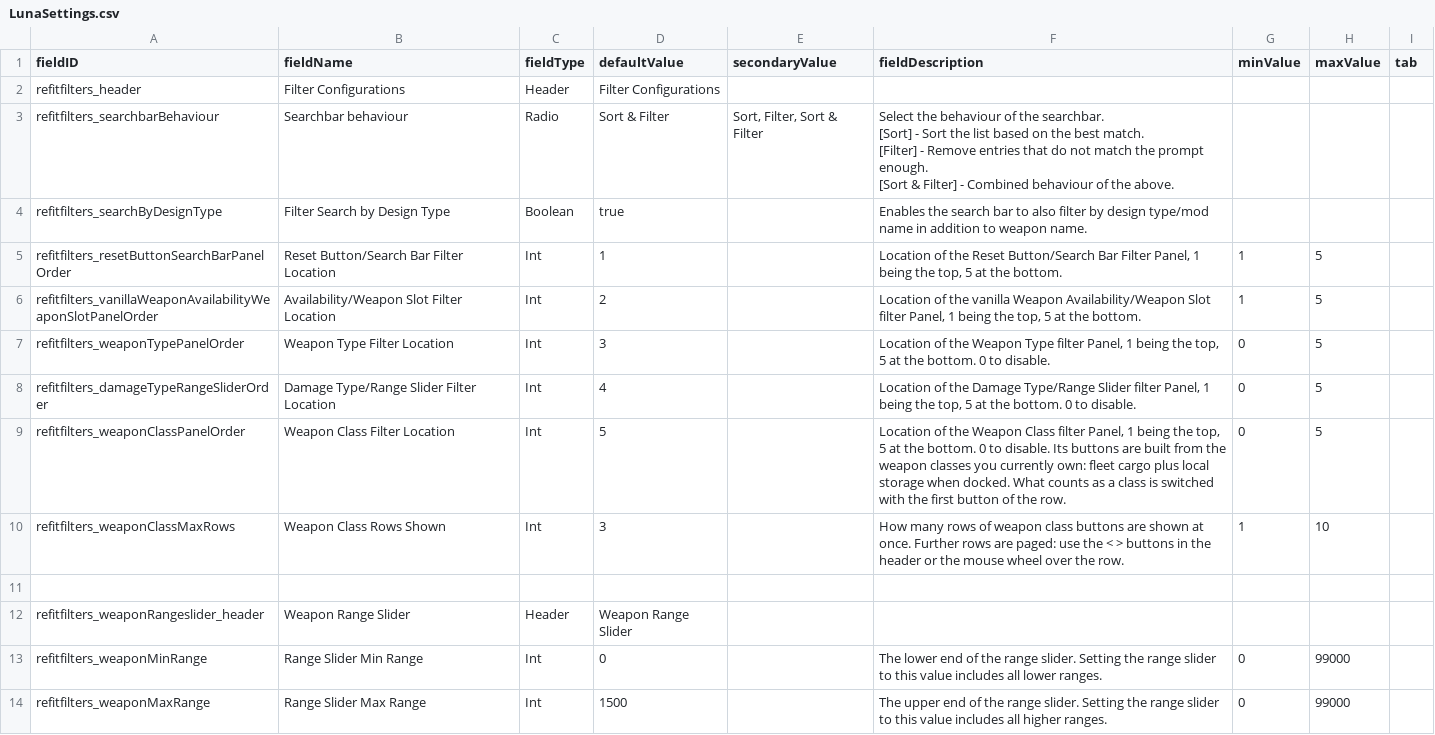
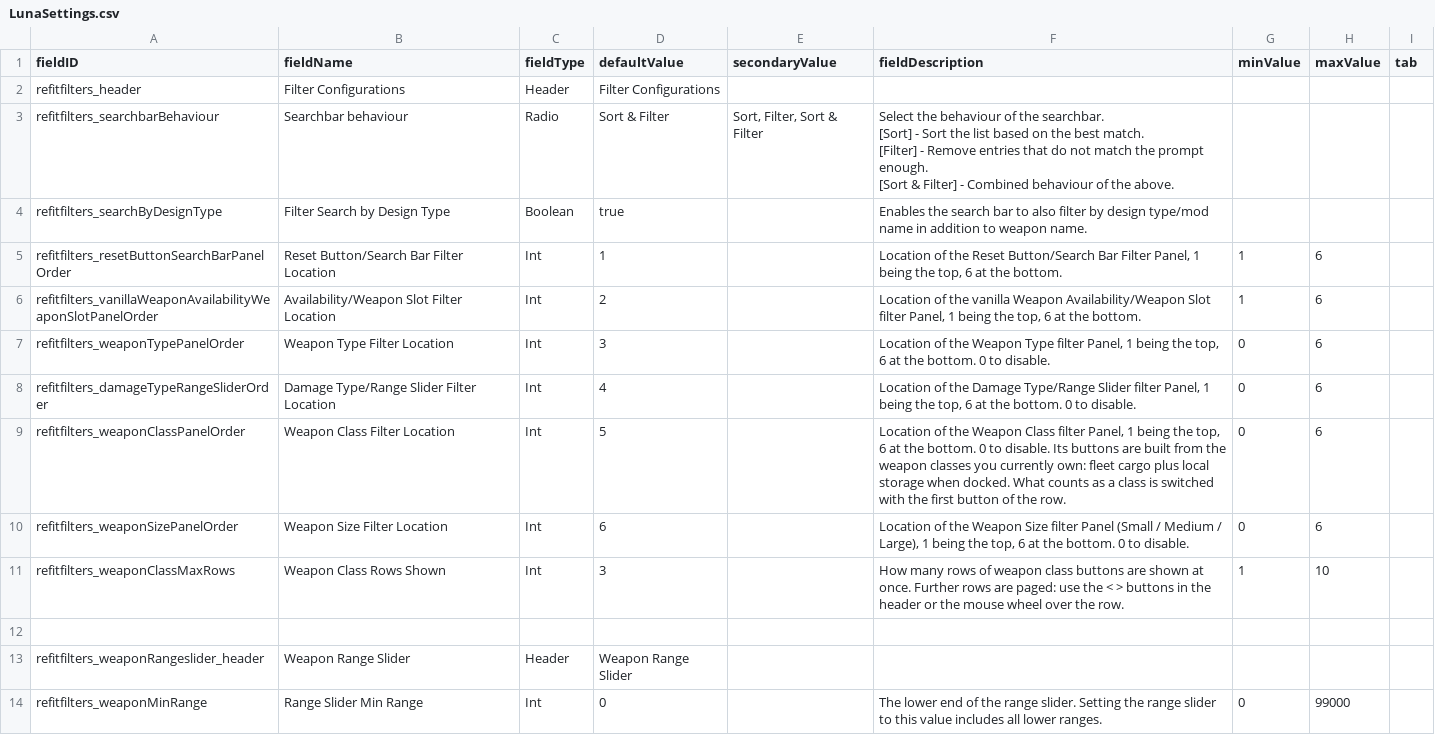
Before and after one commit to Sztarek/starsector-refit-filter-mod, a CSV file: data/config/LunaSettings.csv, drawn as a sheet; only a part is shown; the shorter side is filled out with more unchanged rows.

Commit message:
Add Weapon Size filter row (Small / Medium / Large) with position setting; 3.2.8

```diff
--- a/data/config/LunaSettings.csv
+++ b/data/config/LunaSettings.csv
@@ -9,7 +9,8 @@ refitfilters_searchbarBehaviour,Searchbar behaviour,Radio,"Sort & Filter","Sort,
 refitfilters_searchByDesignType,Filter Search by Design Type,Boolean,true,,Enables the search bar to also filter by design type/mod name in addition to weapon name.,,,
-refitfilters_resetButtonSearchBarPanelOrder,Reset Button/Search Bar Filter Location,Int,1,,"Location of the Reset Button/Search Bar Filter Panel, 1 being the top, 5 at the bottom.",1,5,
-refitfilters_vanillaWeaponAvailabilityWeaponSlotPanelOrder,Availability/Weapon Slot Filter Location,Int,2,,"Location of the vanilla Weapon Availability/Weapon Slot filter Panel, 1 being the top, 5 at the bottom.",1,5,
-refitfilters_weaponTypePanelOrder,Weapon Type Filter Location,Int,3,,"Location of the Weapon Type filter Panel, 1 being the top, 5 at the bottom. 0 to disable.",0,5,
-refitfilters_damageTypeRangeSliderOrder,Damage Type/Range Slider Filter Location,Int,4,,"Location of the Damage Type/Range Slider filter Panel, 1 being the top, 5 at the bottom. 0 to disable.",0,5,
-refitfilters_weaponClassPanelOrder,Weapon Class Filter Location,Int,5,,"Location of the Weapon Class filter Panel, 1 being the top, 5 at the bottom. 0 to disable. Its buttons are built from the weapon classes you currently own: fleet cargo plus local storage when docked. What counts as a class is switched with the first button of the row.",0,5,
+refitfilters_resetButtonSearchBarPanelOrder,Reset Button/Search Bar Filter Location,Int,1,,"Location of the Reset Button/Search Bar Filter Panel, 1 being the top, 6 at the bottom.",1,6,
+refitfilters_vanillaWeaponAvailabilityWeaponSlotPanelOrder,Availability/Weapon Slot Filter Location,Int,2,,"Location of the vanilla Weapon Availability/Weapon Slot filter Panel, 1 being the top, 6 at the bottom.",1,6,
+refitfilters_weaponTypePanelOrder,Weapon Type Filter Location,Int,3,,"Location of the Weapon Type filter Panel, 1 being the top, 6 at the bottom. 0 to disable.",0,6,
+refitfilters_damageTypeRangeSliderOrder,Damage Type/Range Slider Filter Location,Int,4,,"Location of the Damage Type/Range Slider filter Panel, 1 being the top, 6 at the bottom. 0 to disable.",0,6,
+refitfilters_weaponClassPanelOrder,Weapon Class Filter Location,Int,5,,"Location of the Weapon Class filter Panel, 1 being the top, 6 at the bottom. 0 to disable. Its buttons are built from the weapon classes you currently own: fleet cargo plus local storage when docked. What counts as a class is switched with the first button of the row.",0,6,
+refitfilters_weaponSizePanelOrder,Weapon Size Filter Location,Int,6,,"Location of the Weapon Size filter Panel (Small / Medium / Large), 1 being the top, 6 at the bottom. 0 to disable.",0,6,
 refitfilters_weaponClassMaxRows,Weapon Class Rows Shown,Int,3,,"How many rows of weapon class buttons are shown at once. Further rows are paged: use the < > buttons in the header or the mouse wheel over the row.",1,10,
```
Also changed, not shown: 8 other files.
